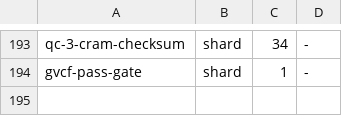
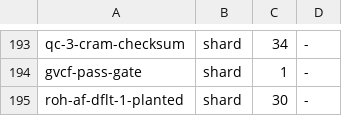
Before and after one commit to GeiserX/OwnGenome, a TSV file: scripts/ci/e2e-case-times.tsv, drawn as a sheet; only a part is shown, gaps mark what is left out; the diff names each change by its address in the sheet, - before the commit and + after, or states it on an @@ line.

```diff
--- a/scripts/ci/e2e-case-times.tsv
+++ b/scripts/ci/e2e-case-times.tsv
+row 195: roh-af-dflt-1-planted | shard | 30 | -
```
Also changed, not shown: scripts/ci/e2e-case-paths.tsv, 1 other file.
